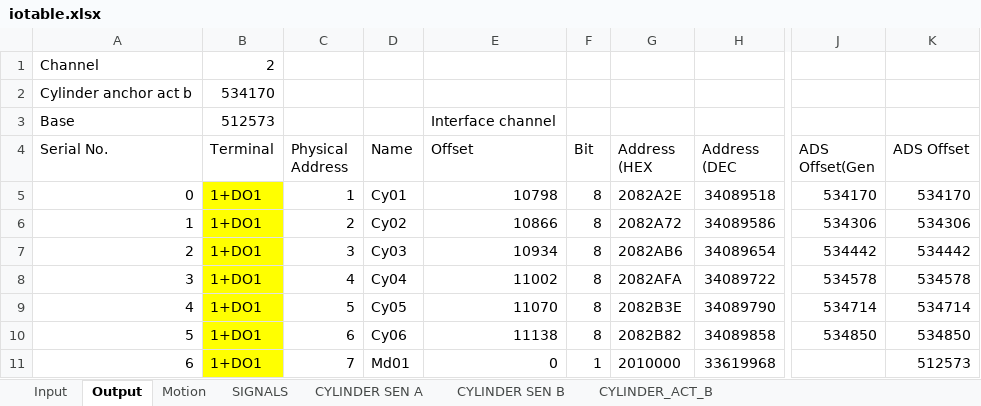
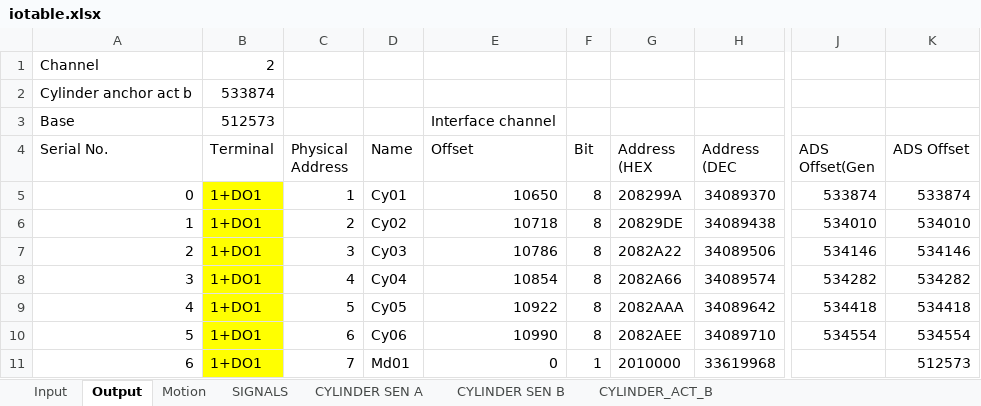
Before and after one commit to smandyscom/hsal-modulized, an Excel workbook: D/iotable.xlsx, sheet Output, drawn as a sheet; only a part is shown, gaps mark what is left out; values as stored, in another font and other column widths than the file's, no borders; the diff covers the shown part only; the diff names each change by its address in the sheet, - before the commit and + after, or states it on an @@ line.

```diff
--- a/D/iotable.xlsx (sheet Output)
+++ b/D/iotable.xlsx (sheet Output)
-B2 (Terminal): 534170
+B2 (Terminal): 533874
-E5 (Offset): 10798
+E5 (Offset): 10650
-G5 (Address (HEX): 2082A2E
+G5 (Address (HEX): 208299A
-H5 (Address (DEC): 34089518
+H5 (Address (DEC): 34089370
-J5 (ADS Offset(Gen): 534170
+J5 (ADS Offset(Gen): 533874
-K5 (ADS Offset): 534170
+K5 (ADS Offset): 533874
-E6 (Offset): 10866
+E6 (Offset): 10718
-G6 (Address (HEX): 2082A72
+G6 (Address (HEX): 20829DE
-H6 (Address (DEC): 34089586
+H6 (Address (DEC): 34089438
-J6 (ADS Offset(Gen): 534306
+J6 (ADS Offset(Gen): 534010
-K6 (ADS Offset): 534306
+K6 (ADS Offset): 534010
-E7 (Offset): 10934
+E7 (Offset): 10786
-G7 (Address (HEX): 2082AB6
+G7 (Address (HEX): 2082A22
-H7 (Address (DEC): 34089654
+H7 (Address (DEC): 34089506
-J7 (ADS Offset(Gen): 534442
+J7 (ADS Offset(Gen): 534146
-K7 (ADS Offset): 534442
+K7 (ADS Offset): 534146
-E8 (Offset): 11002
+E8 (Offset): 10854
-G8 (Address (HEX): 2082AFA
+G8 (Address (HEX): 2082A66
-H8 (Address (DEC): 34089722
+H8 (Address (DEC): 34089574
-J8 (ADS Offset(Gen): 534578
+J8 (ADS Offset(Gen): 534282
-K8 (ADS Offset): 534578
+K8 (ADS Offset): 534282
-E9 (Offset): 11070
+E9 (Offset): 10922
-G9 (Address (HEX): 2082B3E
+G9 (Address (HEX): 2082AAA
-H9 (Address (DEC): 34089790
+H9 (Address (DEC): 34089642
-J9 (ADS Offset(Gen): 534714
+J9 (ADS Offset(Gen): 534418
-K9 (ADS Offset): 534714
+K9 (ADS Offset): 534418
-E10 (Offset): 11138
+E10 (Offset): 10990
-G10 (Address (HEX): 2082B82
+G10 (Address (HEX): 2082AEE
-H10 (Address (DEC): 34089858
+H10 (Address (DEC): 34089710
-J10 (ADS Offset(Gen): 534850
+J10 (ADS Offset(Gen): 534554
-K10 (ADS Offset): 534850
+K10 (ADS Offset): 534554
```
Also changed, not shown: 5 added rows and 115 edited cells elsewhere in this sheet, sheet Input.
